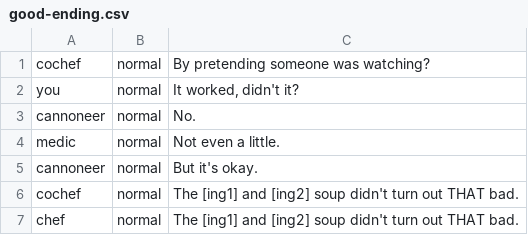
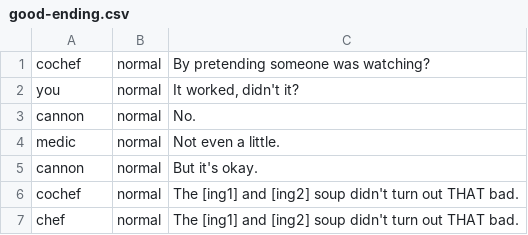
Before and after one commit to Lochi-dot-JPEG/crux, a CSV file: dialogue/good-ending.csv, drawn as a sheet.

```diff
--- a/dialogue/good-ending.csv
+++ b/dialogue/good-ending.csv
@@ -2,5 +2,5 @@ cochef,normal,By pretending someone was watching?
 you,normal,It worked‚ didn't it?
-cannoneer,normal,No.
+cannon,normal,No.
 medic,normal,Not even a little.
-cannoneer,normal,But it's okay.
+cannon,normal,But it's okay.
 cochef,normal,The [ing1] and [ing2] soup didn't turn out THAT bad.
```
Also changed, not shown: dialogue/intro.csv, 9 other files.
